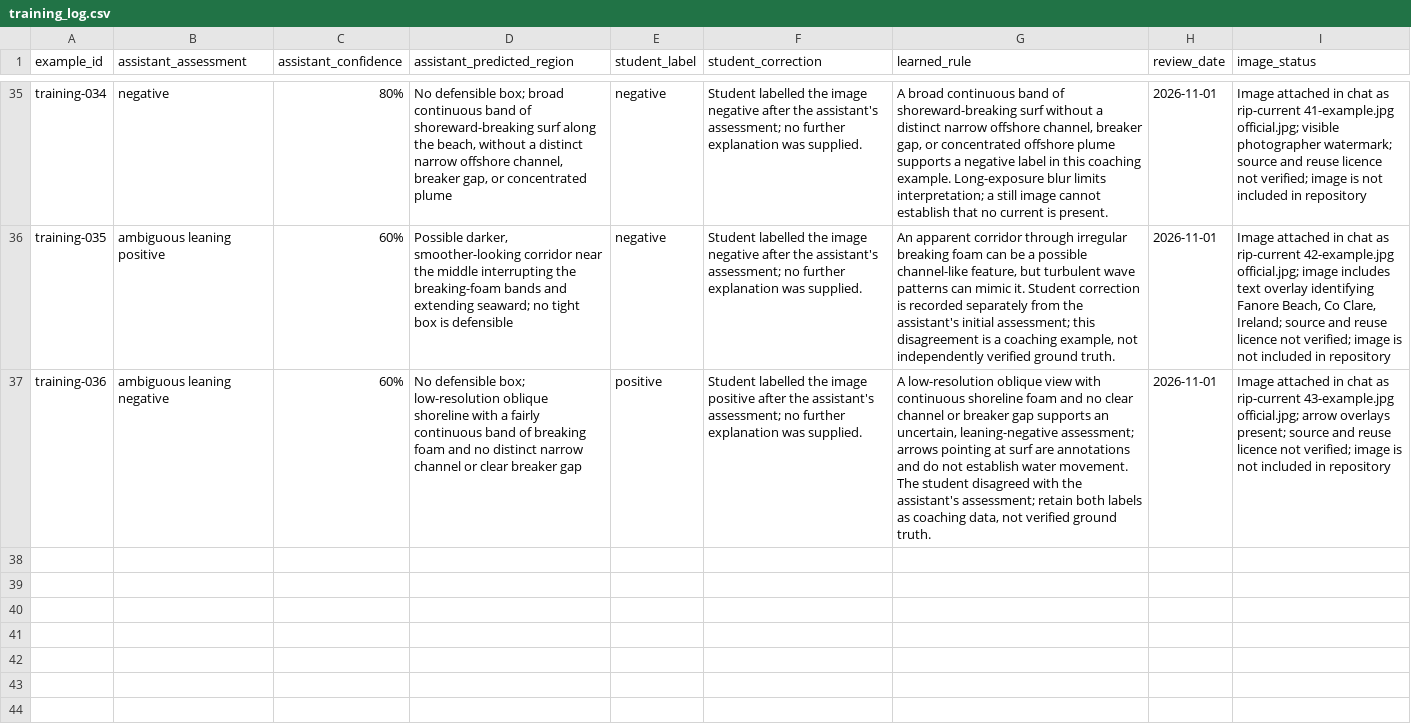
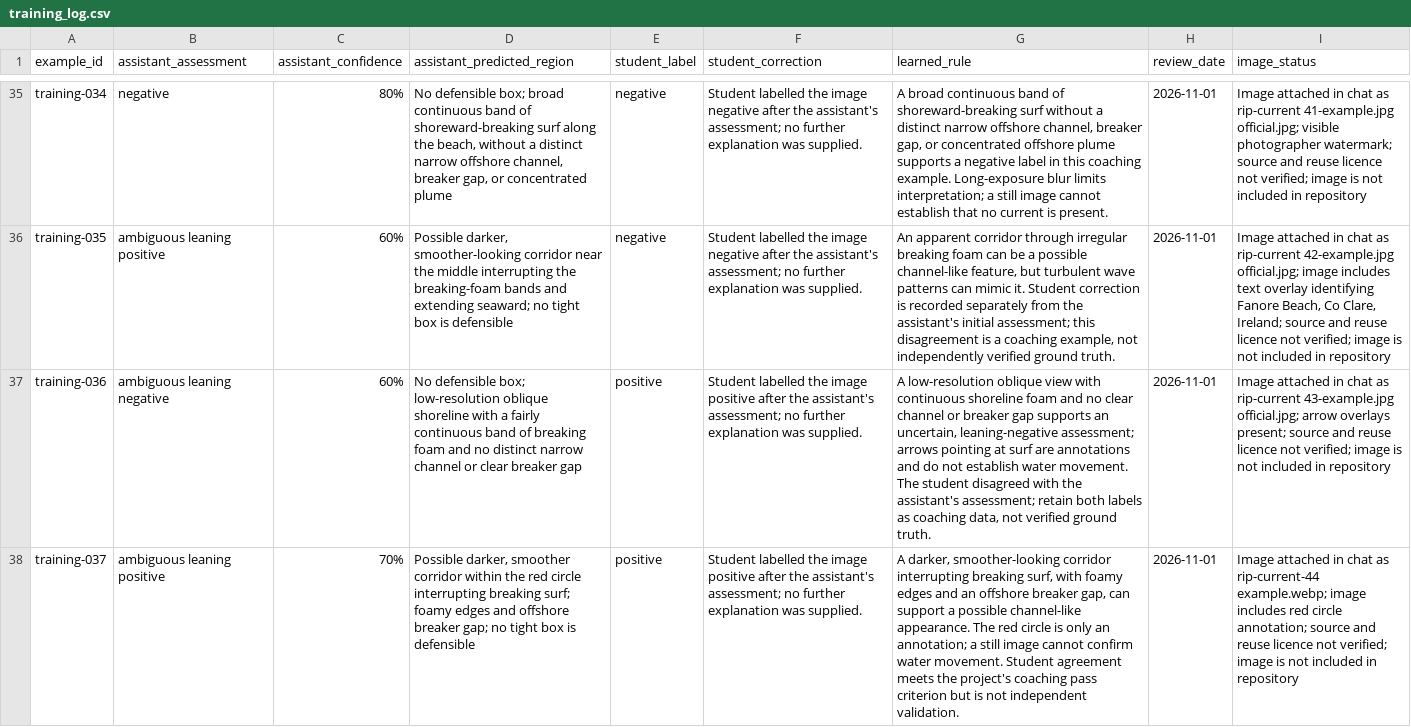
Before and after one commit to seanogor/riptide-yste-2026, a CSV file: data/training_log.csv, drawn as a sheet; only a part is shown, gaps mark what is left out; the diff names each change by its address in the sheet, - before the commit and + after, or states it on an @@ line.

```diff
--- a/data/training_log.csv
+++ b/data/training_log.csv
+row 38: training-037 | ambiguous leaning positive | 70% | Possible darker, smoother corridor within the red circle interrupting breaking surf; foamy edges and offshore breaker gap; no tight box is defensible | positive | Student labelled the image positive after the assistant's assessment; no further explanation was supplied. | A darker, smoother-looking corridor interrupting breaking surf, with foamy edges and an offshore breaker gap, can support a possible channel-like appearance. The red circle is only an annotation; a still image cannot confirm water movement. Student agreement meets the project's coaching pass criterion but is not independent validation. | 2026-11-01 | Image attached in chat as rip-current-44 example.webp; image includes red circle annotation; source and reuse licence not verified; image is not included in repository
```
Also changed, not shown: 1 other file.
